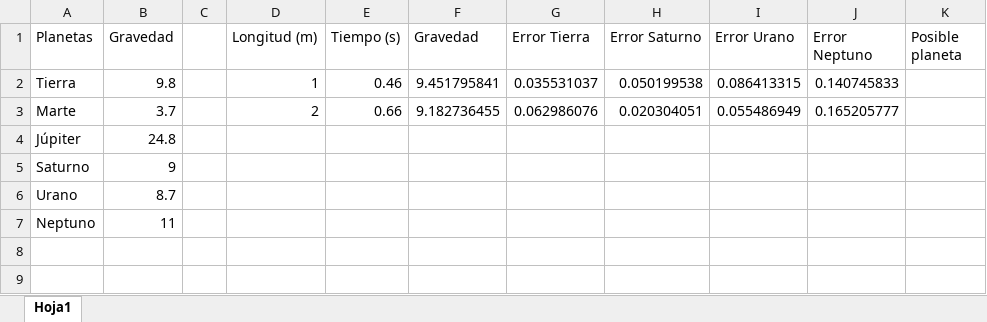
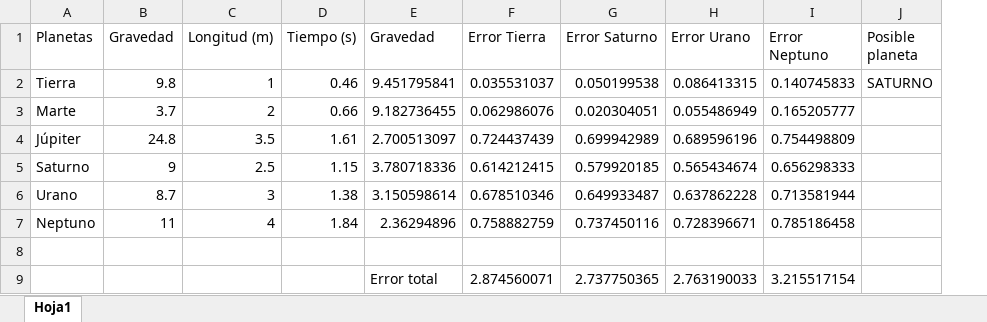
Before and after one commit to AnaLopezP/DataSet, an Excel workbook: Dataset Planetas.xlsx, sheet Hoja1, drawn as a sheet; values as stored, in another font and other column widths than the file's, no borders; removed rows and columns are numbered as before the commit, all else as after; the diff names each change by its address in the sheet, - before the commit and + after, or states it on an @@ line.

Commit message:
Add files via upload

```diff
--- a/Dataset Planetas.xlsx (sheet Hoja1)
+++ b/Dataset Planetas.xlsx (sheet Hoja1)
-column C, empty
-J2 (Posible planeta): (empty)
+J2 (Posible planeta): SATURNO
-C4 (Longitud (m)): (empty)
+C4 (Longitud (m)): 3.5
-D4 (Tiempo (s)): (empty)
+D4 (Tiempo (s)): 1.61
-E4 (Gravedad): (empty)
+E4 (Gravedad): 2.700513097
-F4 (Error Tierra): (empty)
+F4 (Error Tierra): 0.724437439
-G4 (Error Saturno): (empty)
+G4 (Error Saturno): 0.699942989
-H4 (Error Urano): (empty)
+H4 (Error Urano): 0.689596196
-I4 (Error Neptuno): (empty)
+I4 (Error Neptuno): 0.754498809
-C5 (Longitud (m)): (empty)
+C5 (Longitud (m)): 2.5
-D5 (Tiempo (s)): (empty)
+D5 (Tiempo (s)): 1.15
-E5 (Gravedad): (empty)
+E5 (Gravedad): 3.780718336
-F5 (Error Tierra): (empty)
+F5 (Error Tierra): 0.614212415
-G5 (Error Saturno): (empty)
+G5 (Error Saturno): 0.579920185
-H5 (Error Urano): (empty)
+H5 (Error Urano): 0.565434674
-I5 (Error Neptuno): (empty)
+I5 (Error Neptuno): 0.656298333
-C6 (Longitud (m)): (empty)
+C6 (Longitud (m)): 3
-D6 (Tiempo (s)): (empty)
+D6 (Tiempo (s)): 1.38
-E6 (Gravedad): (empty)
+E6 (Gravedad): 3.150598614
-F6 (Error Tierra): (empty)
+F6 (Error Tierra): 0.678510346
-G6 (Error Saturno): (empty)
+G6 (Error Saturno): 0.649933487
-H6 (Error Urano): (empty)
+H6 (Error Urano): 0.637862228
-I6 (Error Neptuno): (empty)
+I6 (Error Neptuno): 0.713581944
-C7 (Longitud (m)): (empty)
+C7 (Longitud (m)): 4
-D7 (Tiempo (s)): (empty)
+D7 (Tiempo (s)): 1.84
-E7 (Gravedad): (empty)
+E7 (Gravedad): 2.36294896
-F7 (Error Tierra): (empty)
+F7 (Error Tierra): 0.758882759
-G7 (Error Saturno): (empty)
+G7 (Error Saturno): 0.737450116
-H7 (Error Urano): (empty)
+H7 (Error Urano): 0.728396671
-I7 (Error Neptuno): (empty)
+I7 (Error Neptuno): 0.785186458
+row 8: (empty)
+row 9:  |  |  |  | Error total | 2.874560071 | 2.737750365 | 2.763190033 | 3.215517154
```
Also changed, not shown: formulas that keep their value.
